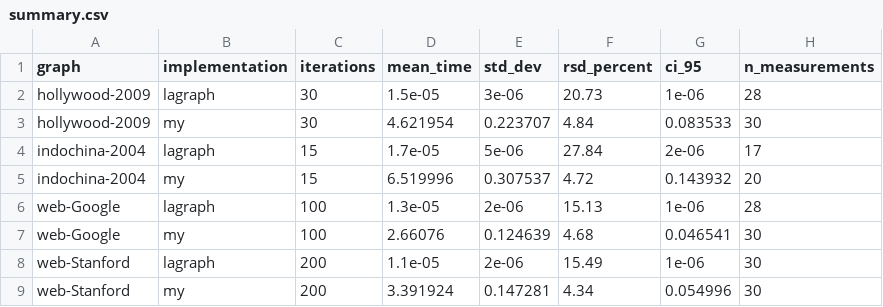
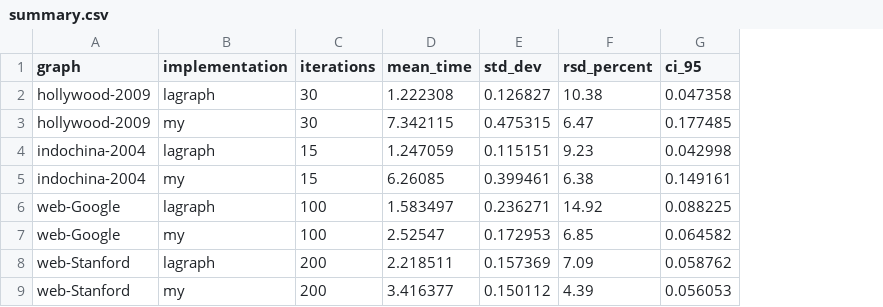
Before and after one commit to Lizavod/graphblas-pagerank, a CSV file: analysis/summary.csv, drawn as a sheet; the diff names each change by its address in the sheet, - before the commit and + after, or states it on an @@ line.

Commit message:
fix: read graph in benchmarks

```diff
--- a/analysis/summary.csv
+++ b/analysis/summary.csv
-column H (n_measurements), rows 2-9: 28 | 30 | 17 | 20 | 28 | 30 | 30 | 30
-D2 (mean_time): 1.5e-05
+D2 (mean_time): 1.222308
-E2 (std_dev): 3e-06
+E2 (std_dev): 0.126827
-F2 (rsd_percent): 20.73
+F2 (rsd_percent): 10.38
-G2 (ci_95): 1e-06
+G2 (ci_95): 0.047358
-D3 (mean_time): 4.621954
+D3 (mean_time): 7.342115
-E3 (std_dev): 0.223707
+E3 (std_dev): 0.475315
-F3 (rsd_percent): 4.84
+F3 (rsd_percent): 6.47
-G3 (ci_95): 0.083533
+G3 (ci_95): 0.177485
-D4 (mean_time): 1.7e-05
+D4 (mean_time): 1.247059
-E4 (std_dev): 5e-06
+E4 (std_dev): 0.115151
-F4 (rsd_percent): 27.84
+F4 (rsd_percent): 9.23
-G4 (ci_95): 2e-06
+G4 (ci_95): 0.042998
-D5 (mean_time): 6.519996
+D5 (mean_time): 6.26085
-E5 (std_dev): 0.307537
+E5 (std_dev): 0.399461
-F5 (rsd_percent): 4.72
+F5 (rsd_percent): 6.38
-G5 (ci_95): 0.143932
+G5 (ci_95): 0.149161
-D6 (mean_time): 1.3e-05
+D6 (mean_time): 1.583497
-E6 (std_dev): 2e-06
+E6 (std_dev): 0.236271
-F6 (rsd_percent): 15.13
+F6 (rsd_percent): 14.92
-G6 (ci_95): 1e-06
+G6 (ci_95): 0.088225
-D7 (mean_time): 2.66076
+D7 (mean_time): 2.52547
-E7 (std_dev): 0.124639
+E7 (std_dev): 0.172953
-F7 (rsd_percent): 4.68
+F7 (rsd_percent): 6.85
-G7 (ci_95): 0.046541
+G7 (ci_95): 0.064582
-D8 (mean_time): 1.1e-05
+D8 (mean_time): 2.218511
-E8 (std_dev): 2e-06
+E8 (std_dev): 0.157369
-F8 (rsd_percent): 15.49
+F8 (rsd_percent): 7.09
-G8 (ci_95): 1e-06
+G8 (ci_95): 0.058762
-D9 (mean_time): 3.391924
+D9 (mean_time): 3.416377
-E9 (std_dev): 0.147281
+E9 (std_dev): 0.150112
-F9 (rsd_percent): 4.34
+F9 (rsd_percent): 4.39
-G9 (ci_95): 0.054996
+G9 (ci_95): 0.056053
```
Also changed, not shown: 4 other files.
